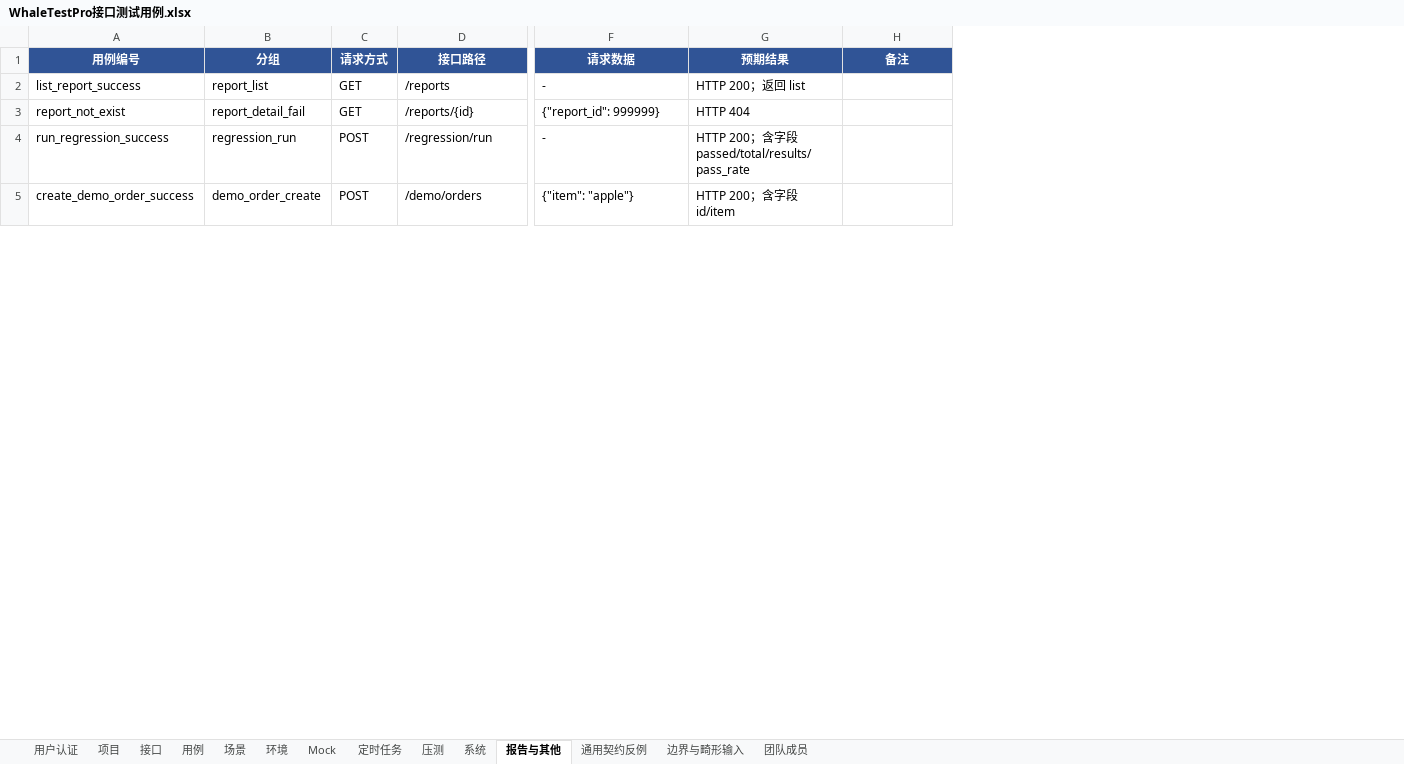
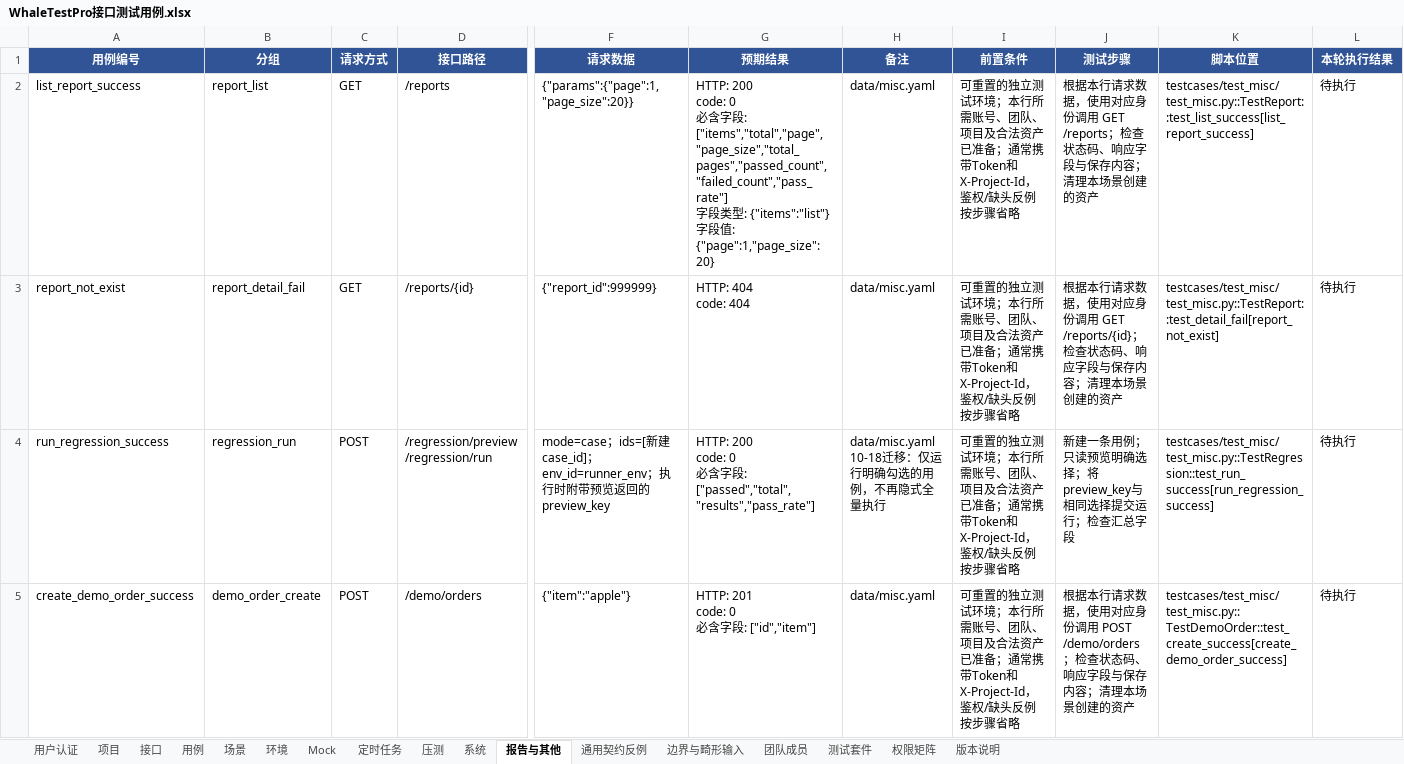
Before and after one commit to zixuan-come/WhaleTestPro-APITest, an Excel workbook: docs/WhaleTestPro接口测试用例.xlsx, sheet 报告与其他, drawn as a sheet; only a part is shown, gaps mark what is left out; values as stored, in another font and other column widths than the file's, no borders; table styles not drawn; ↵ is a line break in a cell; the diff covers the shown part only; the diff names each change by its address in the sheet, - before the commit and + after, or states it on an @@ line.

```diff
--- a/docs/WhaleTestPro接口测试用例.xlsx (sheet 报告与其他)
+++ b/docs/WhaleTestPro接口测试用例.xlsx (sheet 报告与其他)
+sheet tab: 测试套件
+sheet tab: 权限矩阵
+sheet tab: 版本说明
+column I (前置条件), rows 2-5: all 可重置的独立测试环境；本行所需账号、团队、项目及合法资产已准备；通常携带Token和X-Project-Id，鉴权/缺头反例按步骤省略
+column J (测试步骤), rows 2-5: 根据本行请求数据，使用对应身份调用 GET /reports；检查状态码、响应字段与保存内容；清理本场景创建的资产 | 根据本行请求数据，使用对应身份调用 GET /reports/{id}；检查状态码、响应字段与保存内容；清理本场景创建的资产 | 新建一条用例；只读预览明确选择；将preview_key与相同选择提交运行；检查汇总字段 | 根据本行请求数据，使用对应身份调用 POST /demo/orders；检查状态码、响应字段与保存内容；清理本场景创建的资产
+column K (脚本位置), rows 2-5: testcases/test_misc/test_misc.py::TestReport::test_list_success[list_report_success] | testcases/test_misc/test_misc.py::TestReport::test_detail_fail[report_not_exist] | testcases/test_misc/test_misc.py::TestRegression::test_run_success[run_regression_success] | testcases/test_misc/test_misc.py::TestDemoOrder::test_create_success[create_demo_order_success]
+column L (本轮执行结果), rows 2-5: all 待执行
-F2 (请求数据): -
+F2 (请求数据): {"params":{"page":1,"page_size":20}}
-G2 (预期结果): HTTP 200；返回 list
+G2 (预期结果): HTTP: 200 ↵ code: 0 ↵ 必含字段: ["items","total","page","page_size","total_pages","passed_count","failed_count","pass_rate"] ↵ 字段类型: {"items":"list"} ↵ 字段值: {"page":1,"page_size":20}
-H2:H3 (备注): (empty)
+H2:H3 (备注): data/misc.yaml
-F3 (请求数据): {"report_id": 999999}
+F3 (请求数据): {"report_id":999999}
-G3 (预期结果): HTTP 404
+G3 (预期结果): HTTP: 404 ↵ code: 404
-D4 (接口路径): /regression/run
+D4 (接口路径): /regression/preview ↵ /regression/run
-F4 (请求数据): -
+F4 (请求数据): mode=case；ids=[新建case_id]；env_id=runner_env；执行时附带预览返回的preview_key
-G4 (预期结果): HTTP 200；含字段 passed/total/results/pass_rate
+G4 (预期结果): HTTP: 200 ↵ code: 0 ↵ 必含字段: ["passed","total","results","pass_rate"]
-H4 (备注): (empty)
+H4 (备注): data/misc.yaml ↵ 10-18迁移：仅运行明确勾选的用例，不再隐式全量执行
-F5 (请求数据): {"item": "apple"}
+F5 (请求数据): {"item":"apple"}
-G5 (预期结果): HTTP 200；含字段 id/item
+G5 (预期结果): HTTP: 201 ↵ code: 0 ↵ 必含字段: ["id","item"]
-H5 (备注): (empty)
+H5 (备注): data/misc.yaml
```
Also changed, not shown: 30 added rows and 13 edited cells elsewhere in this sheet, sheet 压测, sheet 用例, sheet 接口, sheet 项目, sheet 团队成员, sheet 定时任务, 7 more sheets, 1 other file.
